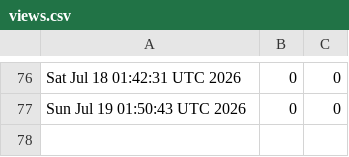
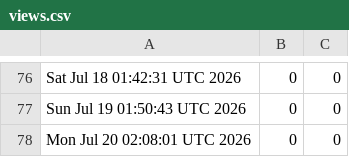
Before and after one commit to akshat-chaturvedi/CATCH, a CSV file: views.csv, drawn as a sheet; only a part is shown, gaps mark what is left out; the diff names each change by its address in the sheet, - before the commit and + after, or states it on an @@ line.

```diff
--- a/views.csv
+++ b/views.csv
+row 78: Mon Jul 20 02:08:01 UTC 2026 | 0 | 0
```
Also changed, not shown: clones.csv.
